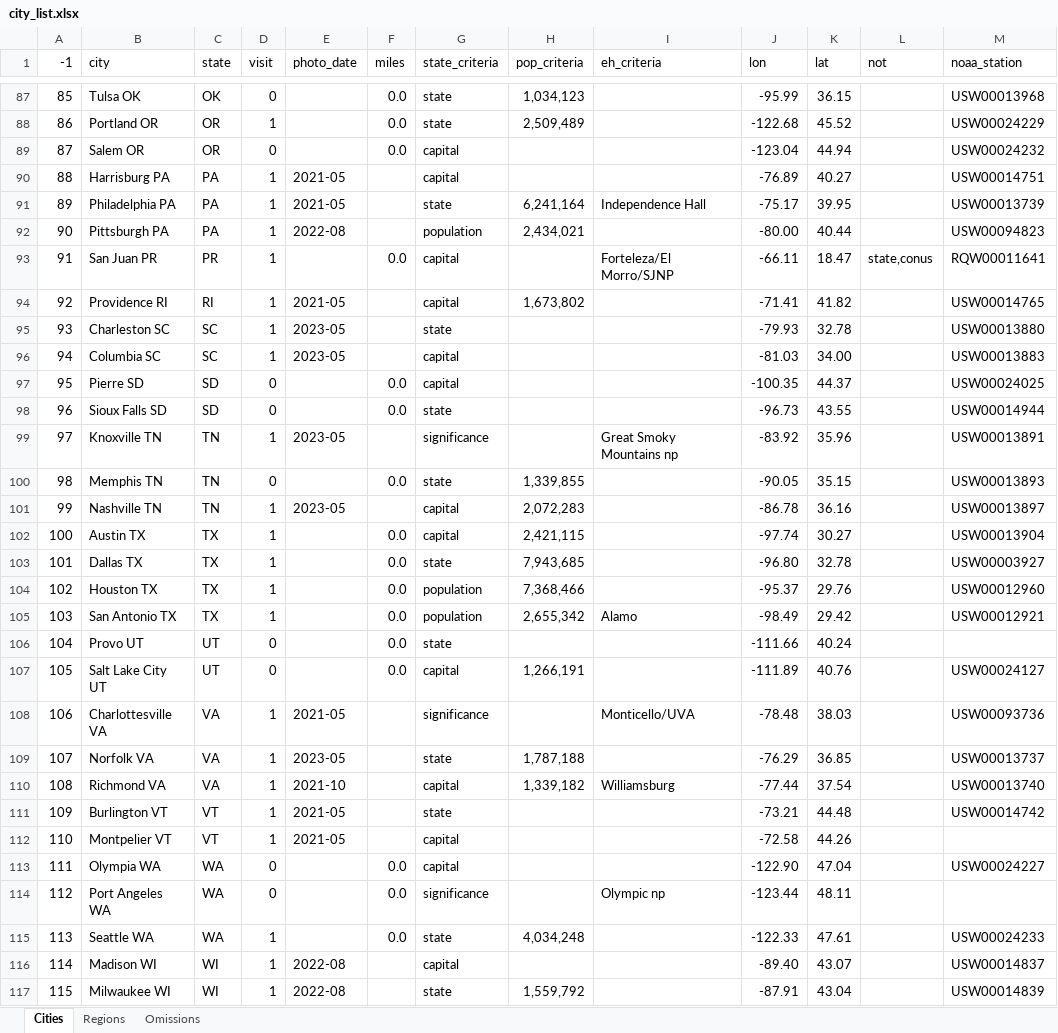
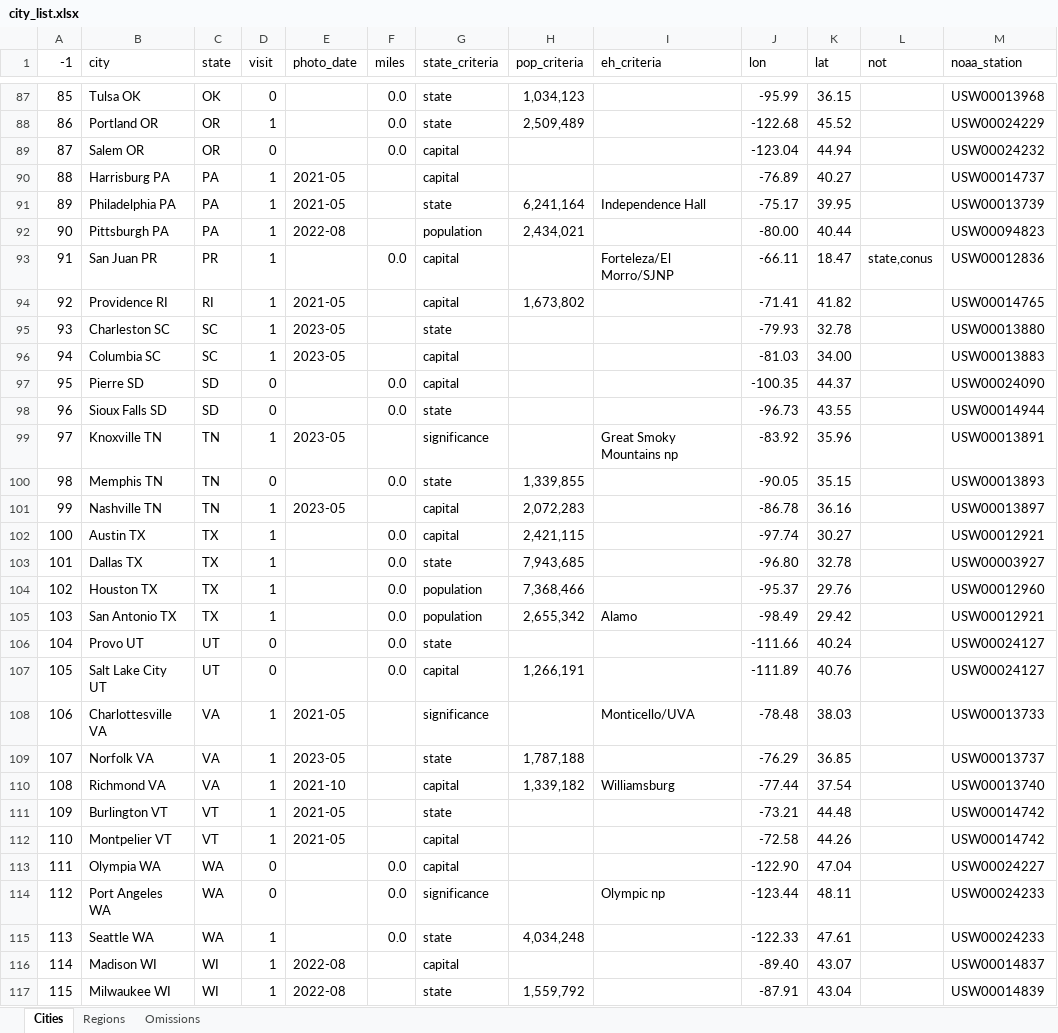
Before and after one commit to sjoshuam/roadtrips, an Excel workbook: io_in/city_list.xlsx, sheet Cities, drawn as a sheet; only a part is shown, gaps mark what is left out; values as stored, in another font and other column widths than the file's, no cell formats; the diff covers the shown part only; the diff names each change by its address in the sheet, - before the commit and + after, or states it on an @@ line.

```diff
--- a/io_in/city_list.xlsx (sheet Cities)
+++ b/io_in/city_list.xlsx (sheet Cities)
-M90 (noaa_station): USW00014751
+M90 (noaa_station): USW00014737
-M93 (noaa_station): RQW00011641
+M93 (noaa_station): USW00012836
-M97 (noaa_station): USW00024025
+M97 (noaa_station): USW00024090
-M102 (noaa_station): USW00013904
+M102 (noaa_station): USW00012921
-M106 (noaa_station): (empty)
+M106 (noaa_station): USW00024127
-M108 (noaa_station): USW00093736
+M108 (noaa_station): USW00013733
-M112 (noaa_station): (empty)
+M112 (noaa_station): USW00014742
-M114 (noaa_station): (empty)
+M114 (noaa_station): USW00024233
```
Also changed, not shown: 22 edited cells elsewhere in this sheet, cell formats, 7 other files.
